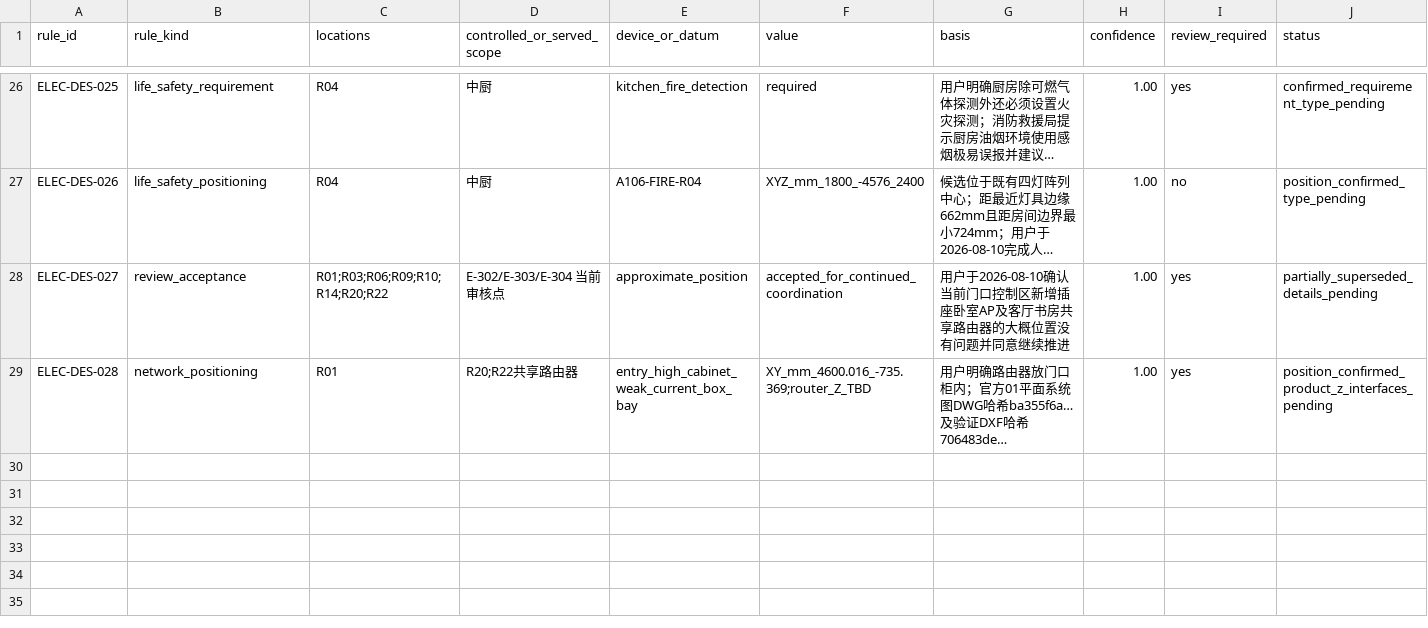
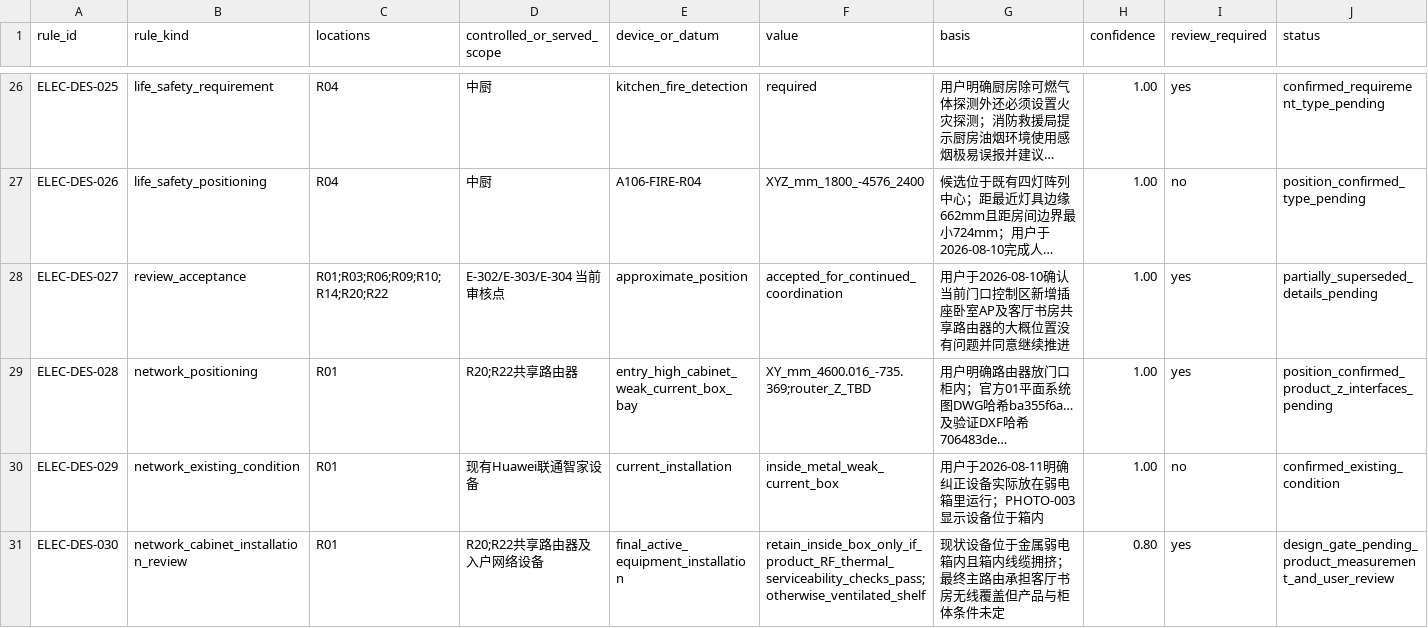
Before and after one commit to Weihan96/2504-GBTB-Yanlord-Zhuhai, a CSV file: pipeline/decisions/elec-design-rules.csv, drawn as a sheet; only a part is shown, gaps mark what is left out; long unchanged cells end in …; rows hold the shown columns only; the diff names each change by its address in the sheet, - before the commit and + after, or states it on an @@ line.

```diff
--- a/pipeline/decisions/elec-design-rules.csv
+++ b/pipeline/decisions/elec-design-rules.csv
+row 30: ELEC-DES-029 | network_existing_condition | R01 | 现有Huawei联通智家设备 | current_installation | inside_metal_weak_current_box | 用户于2026-08-11明确纠正设备实际放在弱电箱里运行；PHOTO-003显示设备位于箱内 | 1.00 | no | confirmed_existing_condition
+row 31: ELEC-DES-030 | network_cabinet_installation_review | R01 | R20;R22共享路由器及入户网络设备 | final_active_equipment_installation | retain_inside_box_only_if_product_RF_thermal_serviceability_checks_pass;otherwise_ventilated_shelf | 现状设备位于金属弱电箱内且箱内线缆拥挤；最终主路由承担客厅书房无线覆盖但产品与柜体条件未定 | 0.80 | yes | design_gate_pending_product_measurement_and_user_review
```
Also changed, not shown: pipeline/decisions/drawing-register.csv, pipeline/decisions/elec-source-evidence.csv, 9 other files.
